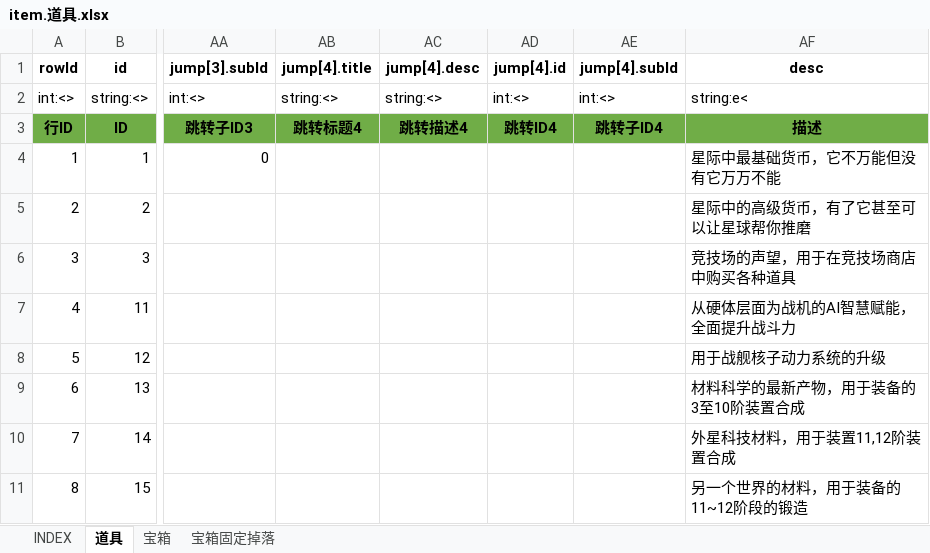
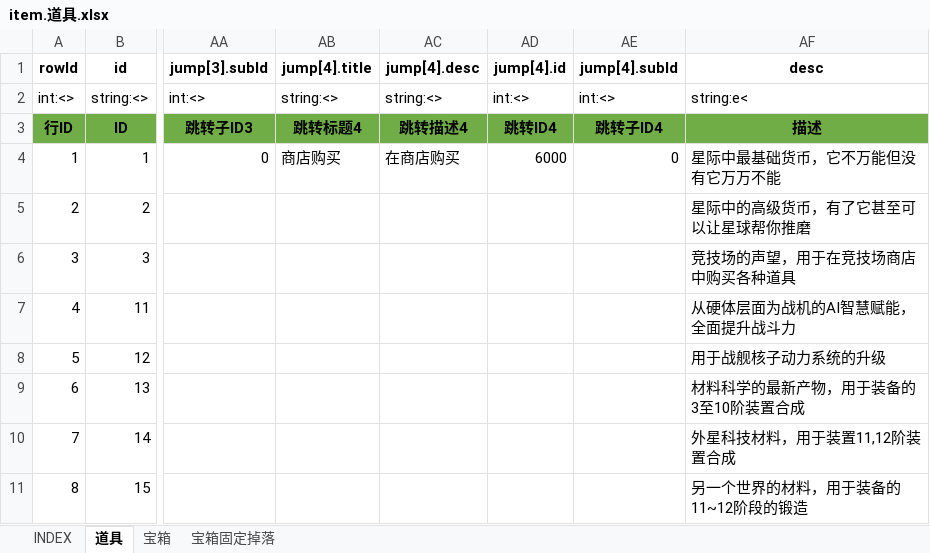
Before and after one commit to hataksumo/UIDesigner, an Excel workbook: Excel/item.道具.xlsx, sheet 道具, drawn as a sheet; only a part is shown, gaps mark what is left out; values as stored, in another font and other column widths than the file's, no borders; conditional formats not drawn; the diff names each change by its address in the sheet, - before the commit and + after, or states it on an @@ line.

```diff
--- a/Excel/item.道具.xlsx (sheet 道具)
+++ b/Excel/item.道具.xlsx (sheet 道具)
-AB4 (jump[4].title): (empty)
+AB4 (jump[4].title): 商店购买
-AC4 (jump[4].desc): (empty)
+AC4 (jump[4].desc): 在商店购买
-AD4 (jump[4].id): (empty)
+AD4 (jump[4].id): 6000
-AE4 (jump[4].subId): (empty)
+AE4 (jump[4].subId): 0
```
Also changed, not shown: Excel/shop.商城.xlsx, Excel/task.任务.xlsx.
